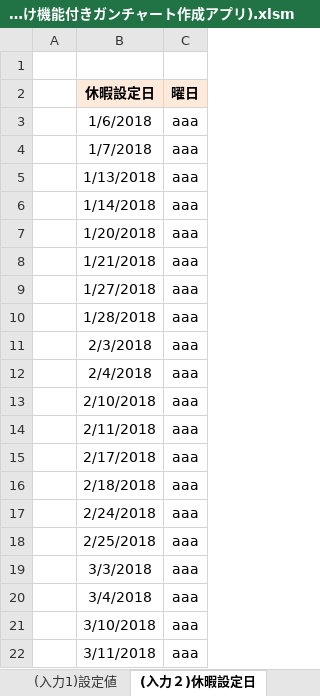
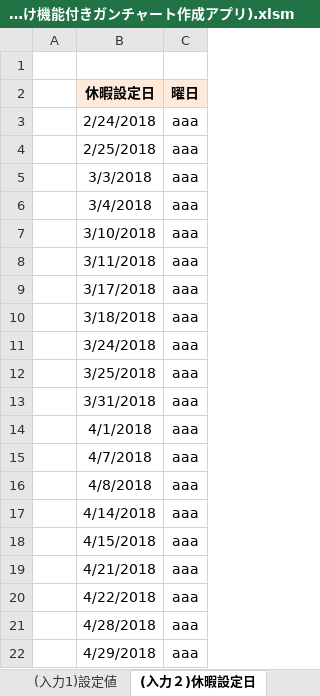
Before and after one commit to SanukiUdon777/180901_WBS_excel, an Excel workbook: ガンチャーとん/ガンチャーとん(WBS割付け機能付きガンチャート作成アプリ).xlsm, sheet (入力２)休暇設定日, drawn as a sheet; only a part is shown; the shorter side is filled out with more unchanged rows; values as stored, in another font and other column widths than the file's, no borders; removed rows and columns are numbered as before the commit, all else as after; the diff covers the shown part only; the diff names each change by its address in the sheet, - before the commit and + after, or states it on an @@ line.

```diff
--- a/ガンチャーとん/ガンチャーとん(WBS割付け機能付きガンチャート作成アプリ).xlsm (sheet (入力２)休暇設定日)
+++ b/ガンチャーとん/ガンチャーとん(WBS割付け機能付きガンチャート作成アプリ).xlsm (sheet (入力２)休暇設定日)
-row 3:  | 1/6/2018 | aaa
-row 4:  | 1/7/2018 | aaa
-row 5:  | 1/13/2018 | aaa
-row 6:  | 1/14/2018 | aaa
-row 7:  | 1/20/2018 | aaa
-row 8:  | 1/21/2018 | aaa
-row 9:  | 1/27/2018 | aaa
-row 10:  | 1/28/2018 | aaa
-row 11:  | 2/3/2018 | aaa
-row 12:  | 2/4/2018 | aaa
-row 13:  | 2/10/2018 | aaa
-row 14:  | 2/11/2018 | aaa
-row 15:  | 2/17/2018 | aaa
-row 16:  | 2/18/2018 | aaa
```
Also changed, not shown: 14 added rows elsewhere in this sheet, sheet (出力1)WBSガンチャート, sheet (出力2)ToDoリスト, sheet (入力3)タスク一覧, other sheet tabs, formulas that keep their value, charts or pictures.
